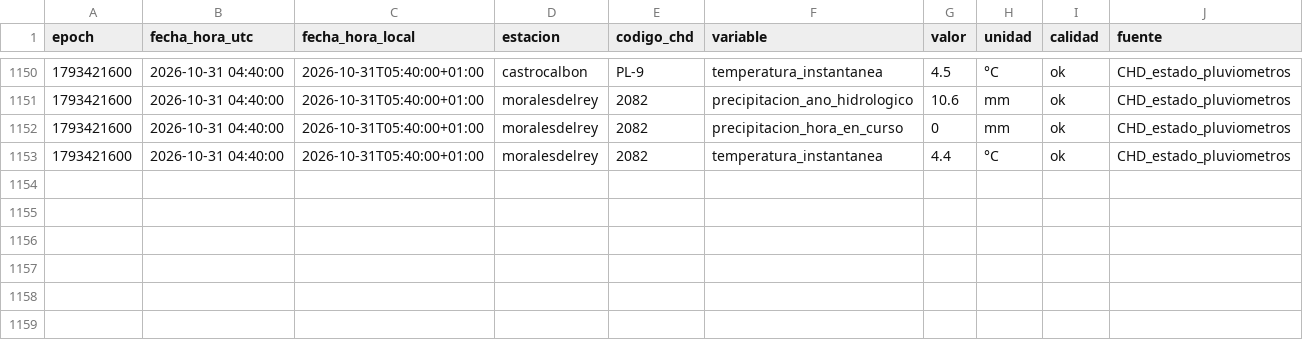
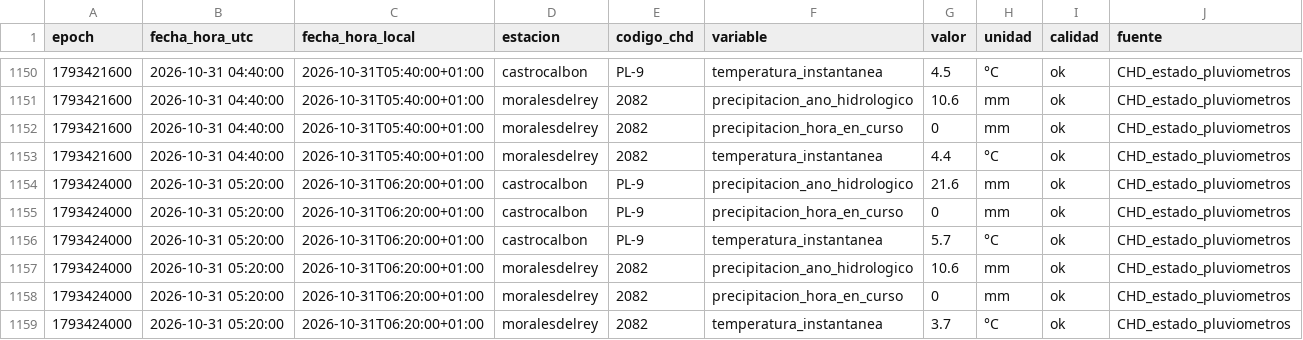
Before and after one commit to ValledelEria/Meteo_Valle_del_Eria, a CSV file: datos/observaciones_chd.csv, drawn as a sheet; only a part is shown, gaps mark what is left out.

```diff
--- a/datos/observaciones_chd.csv
+++ b/datos/observaciones_chd.csv
@@ -1153 +1153,7 @@ epoch,fecha_hora_utc,fecha_hora_local,estacion,codigo_chd,variable,valor,unidad,
 1793421600,2026-10-31 04:40:00,2026-10-31T05:40:00+01:00,moralesdelrey,2082,temperatura_instantanea,4.4,°C,ok,CHD_estado_pluviometros
+1793424000,2026-10-31 05:20:00,2026-10-31T06:20:00+01:00,castrocalbon,PL-9,precipitacion_ano_hidrologico,21.6,mm,ok,CHD_estado_pluviometros
+1793424000,2026-10-31 05:20:00,2026-10-31T06:20:00+01:00,castrocalbon,PL-9,precipitacion_hora_en_curso,0,mm,ok,CHD_estado_pluviometros
+1793424000,2026-10-31 05:20:00,2026-10-31T06:20:00+01:00,castrocalbon,PL-9,temperatura_instantanea,5.7,°C,ok,CHD_estado_pluviometros
+1793424000,2026-10-31 05:20:00,2026-10-31T06:20:00+01:00,moralesdelrey,2082,precipitacion_ano_hidrologico,10.6,mm,ok,CHD_estado_pluviometros
+1793424000,2026-10-31 05:20:00,2026-10-31T06:20:00+01:00,moralesdelrey,2082,precipitacion_hora_en_curso,0,mm,ok,CHD_estado_pluviometros
+1793424000,2026-10-31 05:20:00,2026-10-31T06:20:00+01:00,moralesdelrey,2082,temperatura_instantanea,3.7,°C,ok,CHD_estado_pluviometros
```
Also changed, not shown: 1 other file.
